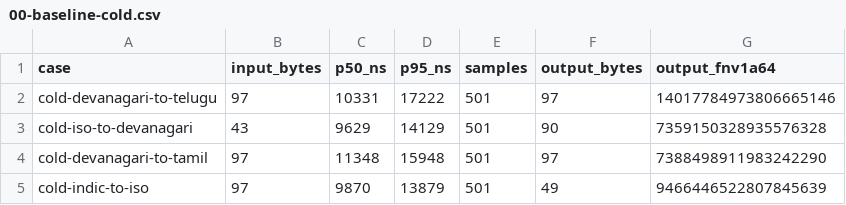
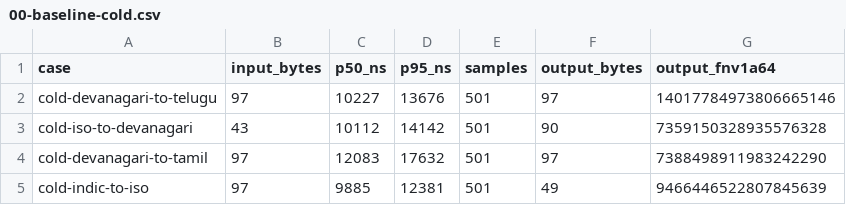
Before and after one commit to vm75/inditrans, a CSV file: docs/performance-baseline/00-baseline-cold.csv, drawn as a sheet.

```diff
--- a/docs/performance-baseline/00-baseline-cold.csv
+++ b/docs/performance-baseline/00-baseline-cold.csv
@@ -1,5 +1,5 @@
 case,input_bytes,p50_ns,p95_ns,samples,output_bytes,output_fnv1a64
-cold-devanagari-to-telugu,97,10331,17222,501,97,14017784973806665146
-cold-iso-to-devanagari,43,9629,14129,501,90,7359150328935576328
-cold-devanagari-to-tamil,97,11348,15948,501,97,7388498911983242290
-cold-indic-to-iso,97,9870,13879,501,49,9466446522807845639
+cold-devanagari-to-telugu,97,10227,13676,501,97,14017784973806665146
+cold-iso-to-devanagari,43,10112,14142,501,90,7359150328935576328
+cold-devanagari-to-tamil,97,12083,17632,501,97,7388498911983242290
+cold-indic-to-iso,97,9885,12381,501,49,9466446522807845639
```
Also changed, not shown: docs/performance-baseline/00-baseline-latency-runs.csv, docs/performance-baseline/00-baseline-latency.csv, 7 other files.
